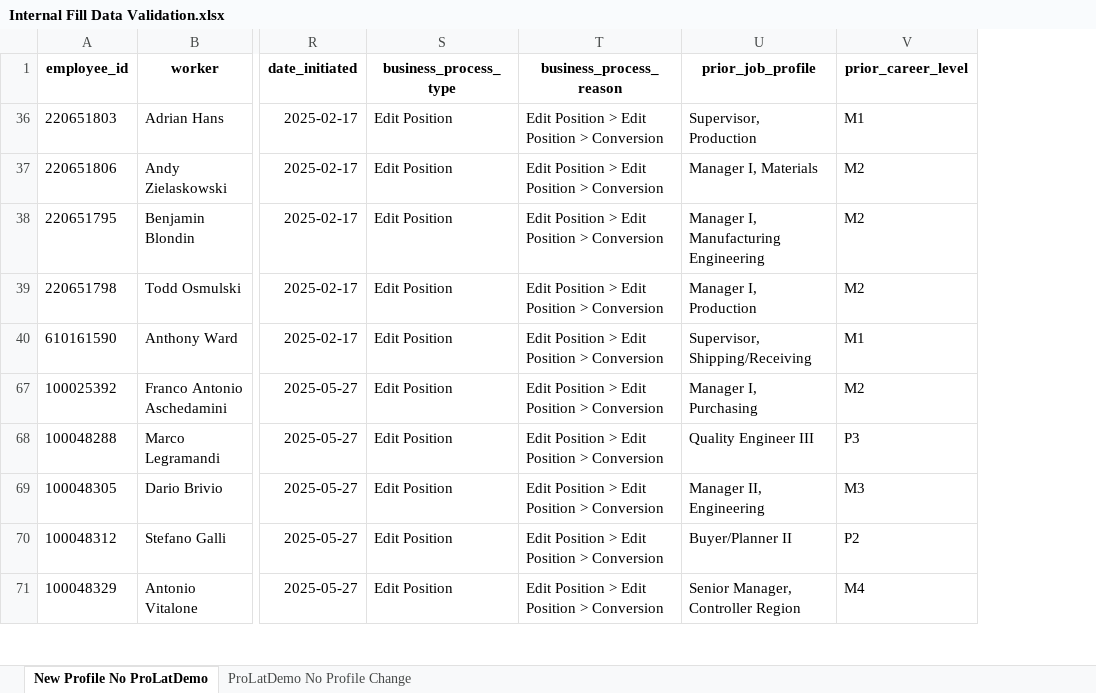
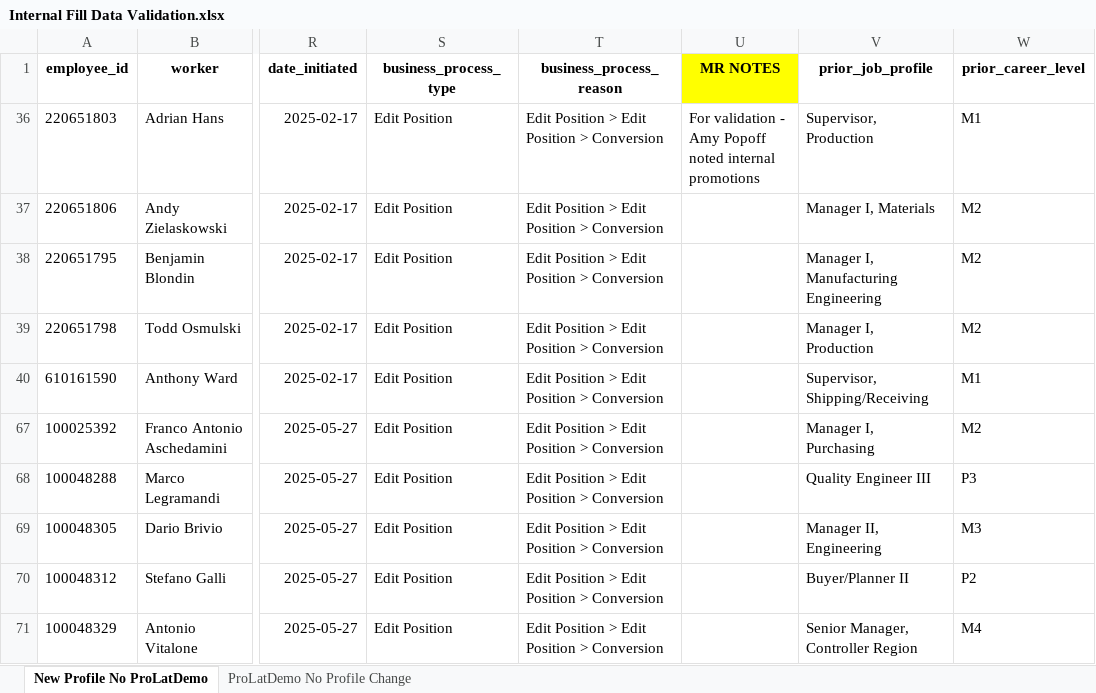
Before and after one commit to jeagleso/2025_Core-Value-Drivers_Reporting, an Excel workbook: outputs/Internal Fill Data Validation.xlsx, sheet New Profile No ProLatDemo, drawn as a sheet; only a part is shown, gaps mark what is left out; values as stored, in another font and other column widths than the file's, no borders; the diff names each change by its address in the sheet, - before the commit and + after, or states it on an @@ line.

Commit message:
added script to create segment hierarchy to load into worker data changes. looks like there might be some inconsistencies with the Current Seg Assignment. Reached back out to Gino.

```diff
--- a/outputs/Internal Fill Data Validation.xlsx (sheet New Profile No ProLatDemo)
+++ b/outputs/Internal Fill Data Validation.xlsx (sheet New Profile No ProLatDemo)
+column U (MR NOTES), row 36: For validation - Amy Popoff noted internal promotions
```
Also changed, not shown: 2 other files.
